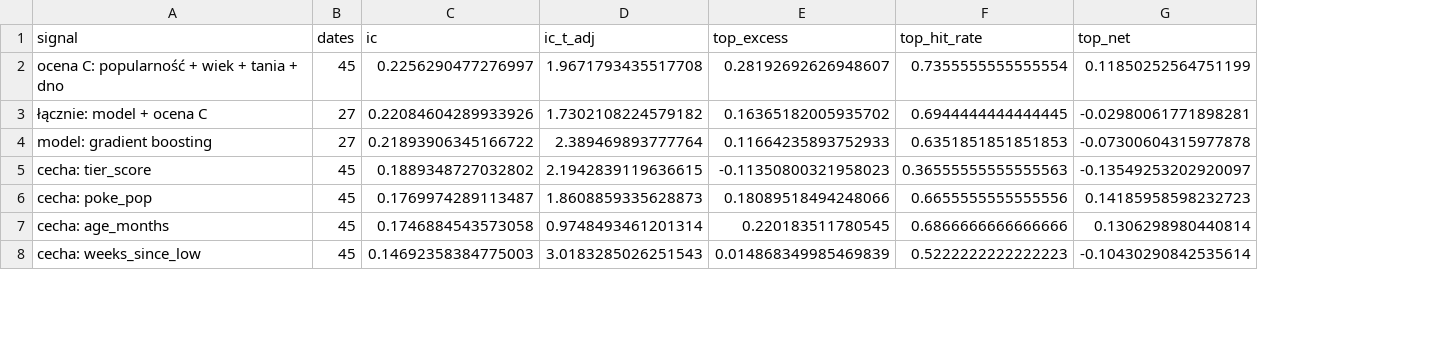
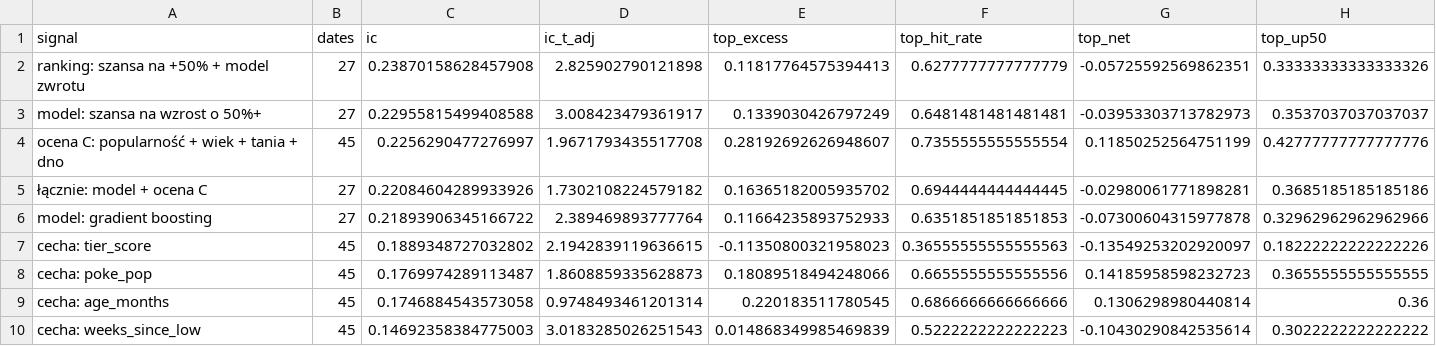
Before and after one commit to krystiangniotyspam-maker/pokescout, a CSV file: reports/evaluation_6m.csv, drawn as a sheet; only a part is shown; addresses are those after the commit; the diff names each change by its address in the sheet, - before the commit and + after, or states it on an @@ line.

```diff
--- a/reports/evaluation_6m.csv
+++ b/reports/evaluation_6m.csv
+column H (top_up50), rows 4-10: 0.42777777777777776 | 0.3685185185185186 | 0.32962962962962966 | 0.18222222222222226 | 0.3655555555555555 | 0.36 | 0.3022222222222222
+row 2: ranking: szansa na +50% + model zwrotu | 27 | 0.23870158628457908 | 2.825902790121898 | 0.11817764575394413 | 0.6277777777777779 | -0.05725592569862351 | 0.33333333333333326
+row 3: model: szansa na wzrost o 50%+ | 27 | 0.22955815499408588 | 3.008423479361917 | 0.1339030426797249 | 0.6481481481481481 | -0.03953303713782973 | 0.3537037037037037
```
Also changed, not shown: reports/evaluation_12m.csv, reports/evaluation_3m.csv, 5 other files.
